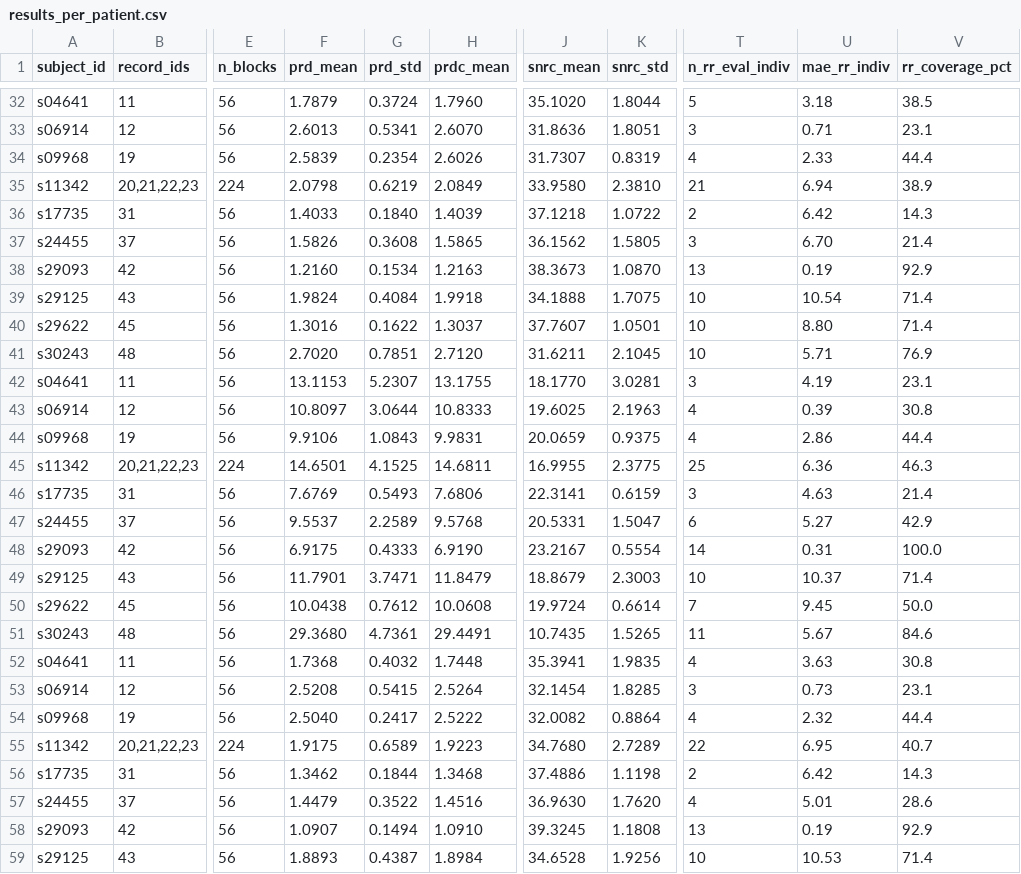
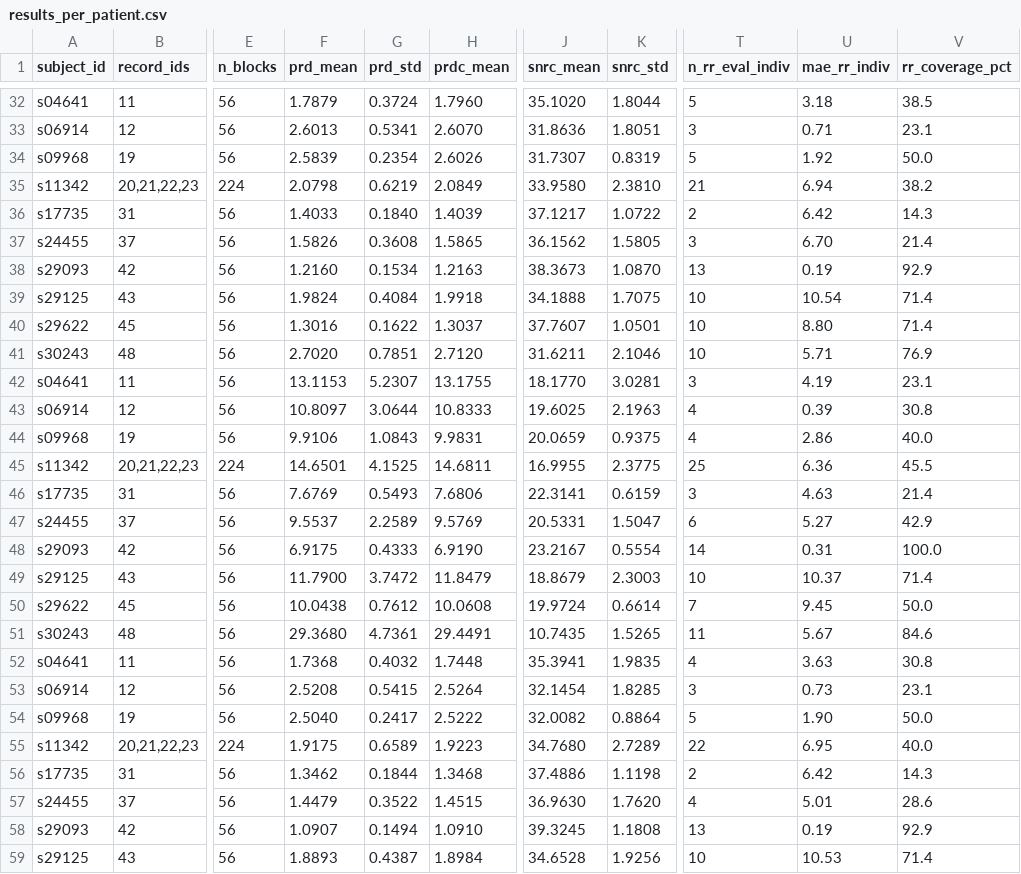
Before and after one commit to giabao1176/IOT, a CSV file: results_per_patient.csv, drawn as a sheet; only a part is shown, gaps mark what is left out; the diff covers the shown part only; the diff names each change by its address in the sheet, - before the commit and + after, or states it on an @@ line.

```diff
--- a/results_per_patient.csv
+++ b/results_per_patient.csv
-T34 (n_rr_eval_indiv): 4
+T34 (n_rr_eval_indiv): 5
-U34 (mae_rr_indiv): 2.33
+U34 (mae_rr_indiv): 1.92
-V34 (rr_coverage_pct): 44.4
+V34 (rr_coverage_pct): 50.0
-V35 (rr_coverage_pct): 38.9
+V35 (rr_coverage_pct): 38.2
-J36 (snrc_mean): 37.1218
+J36 (snrc_mean): 37.1217
-K41 (snrc_std): 2.1045
+K41 (snrc_std): 2.1046
-V44 (rr_coverage_pct): 44.4
+V44 (rr_coverage_pct): 40.0
-V45 (rr_coverage_pct): 46.3
+V45 (rr_coverage_pct): 45.5
-H47 (prdc_mean): 9.5768
+H47 (prdc_mean): 9.5769
-F49 (prd_mean): 11.7901
+F49 (prd_mean): 11.7900
-G49 (prd_std): 3.7471
+G49 (prd_std): 3.7472
-T54 (n_rr_eval_indiv): 4
+T54 (n_rr_eval_indiv): 5
-U54 (mae_rr_indiv): 2.32
+U54 (mae_rr_indiv): 1.90
-V54 (rr_coverage_pct): 44.4
+V54 (rr_coverage_pct): 50.0
-V55 (rr_coverage_pct): 40.7
+V55 (rr_coverage_pct): 40.0
-H57 (prdc_mean): 1.4516
+H57 (prdc_mean): 1.4515
```
Also changed, not shown: 30 edited cells elsewhere in this file, results_per_context.csv, results_per_window.csv, 23 other files.
